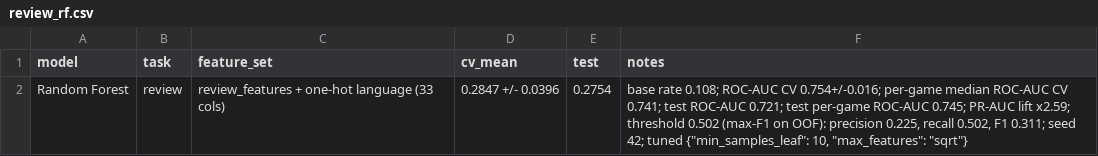
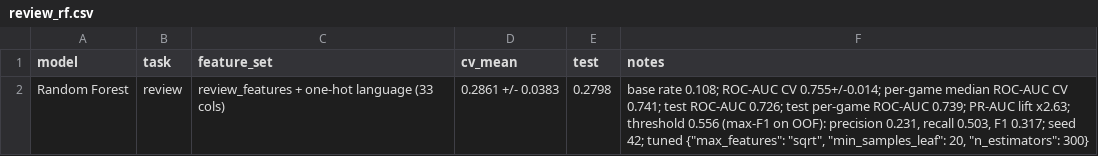
Before and after one commit to Shan713/IndieGuard, a CSV file: reports/results/review_rf.csv, drawn as a sheet.

```diff
--- a/reports/results/review_rf.csv
+++ b/reports/results/review_rf.csv
@@ -1,2 +1,2 @@
 model,task,feature_set,cv_mean,test,notes
-Random Forest,review,review_features + one-hot language (33 cols),0.2847 +/- 0.0396,0.2754,"base rate 0.108; ROC-AUC CV 0.754+/-0.016; per-game median ROC-AUC CV 0.741; test ROC-AUC 0.721; test per-game ROC-AUC 0.745; PR-AUC lift x2.59; threshold 0.502 (max-F1 on OOF): precision 0.225, recall 0.502, F1 0.311; seed 42; tuned {""min_samples_leaf"": 10, ""max_features"": ""sqrt""}"
+Random Forest,review,review_features + one-hot language (33 cols),0.2861 +/- 0.0383,0.2798,"base rate 0.108; ROC-AUC CV 0.755+/-0.014; per-game median ROC-AUC CV 0.741; test ROC-AUC 0.726; test per-game ROC-AUC 0.739; PR-AUC lift x2.63; threshold 0.556 (max-F1 on OOF): precision 0.231, recall 0.503, F1 0.317; seed 42; tuned {""max_features"": ""sqrt"", ""min_samples_leaf"": 20, ""n_estimators"": 300}"
```
Also changed, not shown: reports/results/review_lgbm.csv, reports/results/review_xgboost.csv, 12 other files.
